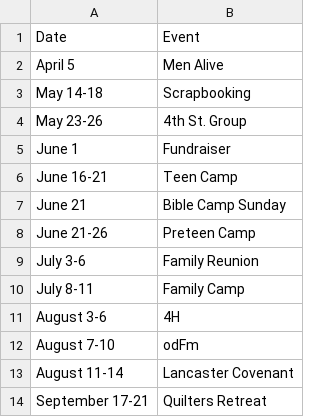
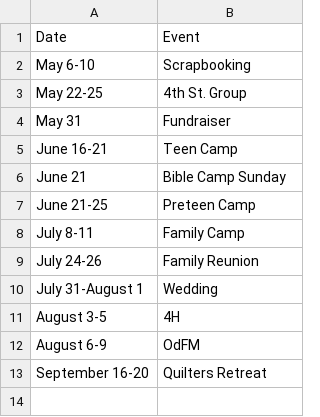
Before and after one commit to galileebiblecampmn/galileebiblecampmn.github.io, a CSV file: _data/dates.csv, drawn as a sheet.

```diff
--- a/_data/dates.csv
+++ b/_data/dates.csv
@@ -1,14 +1,13 @@
 Date,Event
-April 5,Men Alive
-May 14-18,Scrapbooking
-May 23-26, 4th St. Group
-June 1,Fundraiser
+May 6-10,Scrapbooking
+May 22-25,4th St. Group
+May 31,Fundraiser
 June 16-21,Teen Camp
 June 21,Bible Camp Sunday
-June 21-26,Preteen Camp
-July 3-6,Family Reunion
+June 21-25,Preteen Camp
 July 8-11,Family Camp
-August 3-6,4H
-August 7-10, odFm
-August 11-14,Lancaster Covenant
-September 17-21,Quilters Retreat
+July 24-26,Family Reunion
+July 31-August 1,Wedding
+August 3-5,4H
+August 6-9,OdFM
+September 16-20,Quilters Retreat
```
